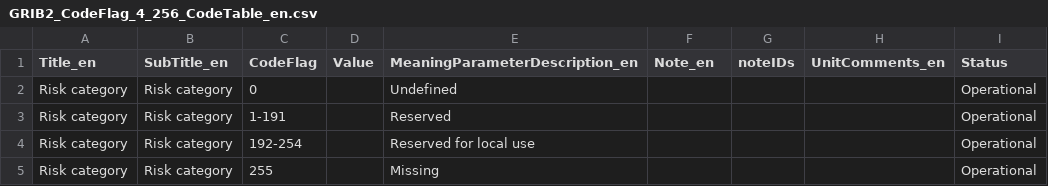
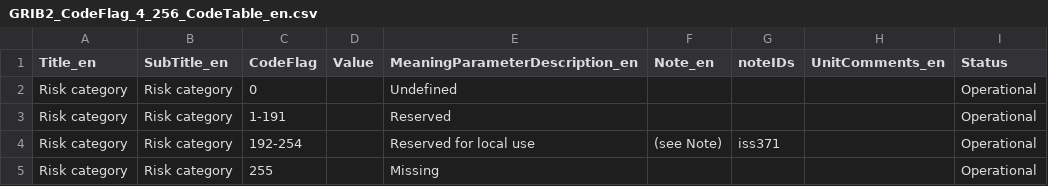
Before and after one commit to wmo-im/GRIB2, a CSV file: GRIB2_CodeFlag_4_256_CodeTable_en.csv, drawn as a sheet.

```diff
--- a/GRIB2_CodeFlag_4_256_CodeTable_en.csv
+++ b/GRIB2_CodeFlag_4_256_CodeTable_en.csv
@@ -3,3 +3,3 @@ Risk category,Risk category,0,,Undefined,,,,Operational
 Risk category,Risk category,1-191,,Reserved,,,,Operational
-Risk category,Risk category,192-254,,Reserved for local use,,,,Operational
+Risk category,Risk category,192-254,,Reserved for local use,(see Note),iss371,,Operational
 Risk category,Risk category,255,,Missing,,,,Operational
```
Also changed, not shown: notes/CodeFlag_notes.csv.
